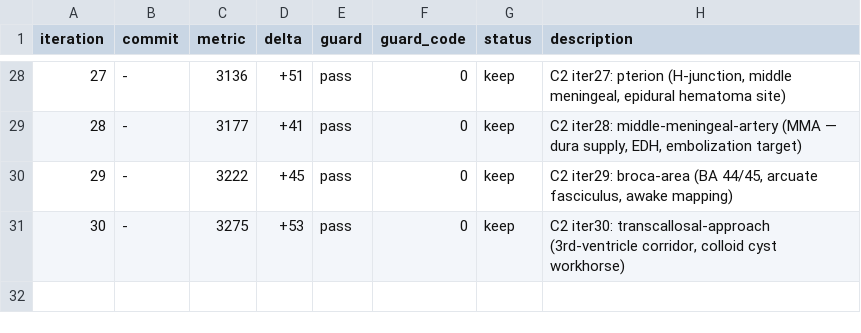
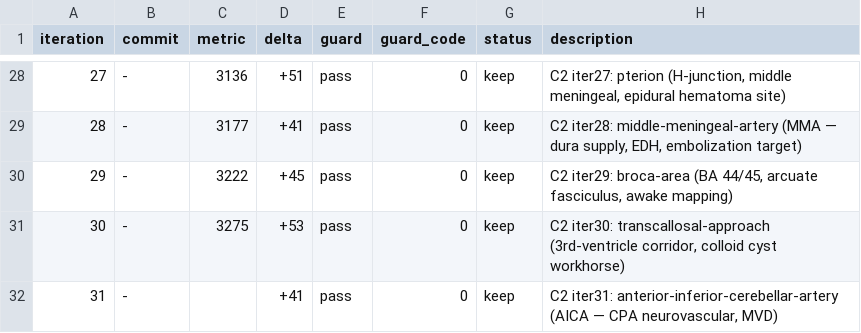
Before and after one commit to brainbloodbarrier/Rhotons-wiki, a TSV file: .autoresearch/ncx/results.tsv, drawn as a sheet; only a part is shown, gaps mark what is left out.

```diff
--- a/.autoresearch/ncx/results.tsv
+++ b/.autoresearch/ncx/results.tsv
@@ -31 +31,2 @@ iteration	commit	metric	delta	guard	guard_code	status	description
 30	-	3275	+53	pass	0	keep	C2 iter30: transcallosal-approach (3rd-ventricle corridor, colloid cyst workhorse)
+31	-		+41	pass	0	keep	C2 iter31: anterior-inferior-cerebellar-artery (AICA — CPA neurovascular, MVD)
```
Also changed, not shown: 1 other file.
